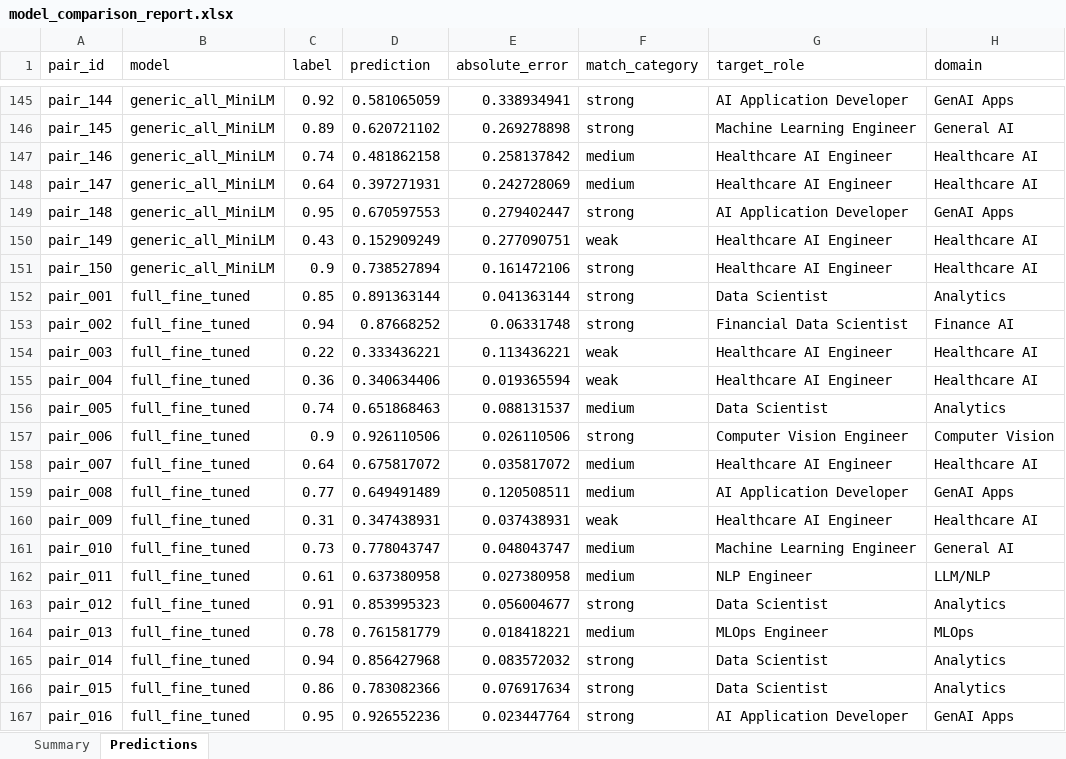
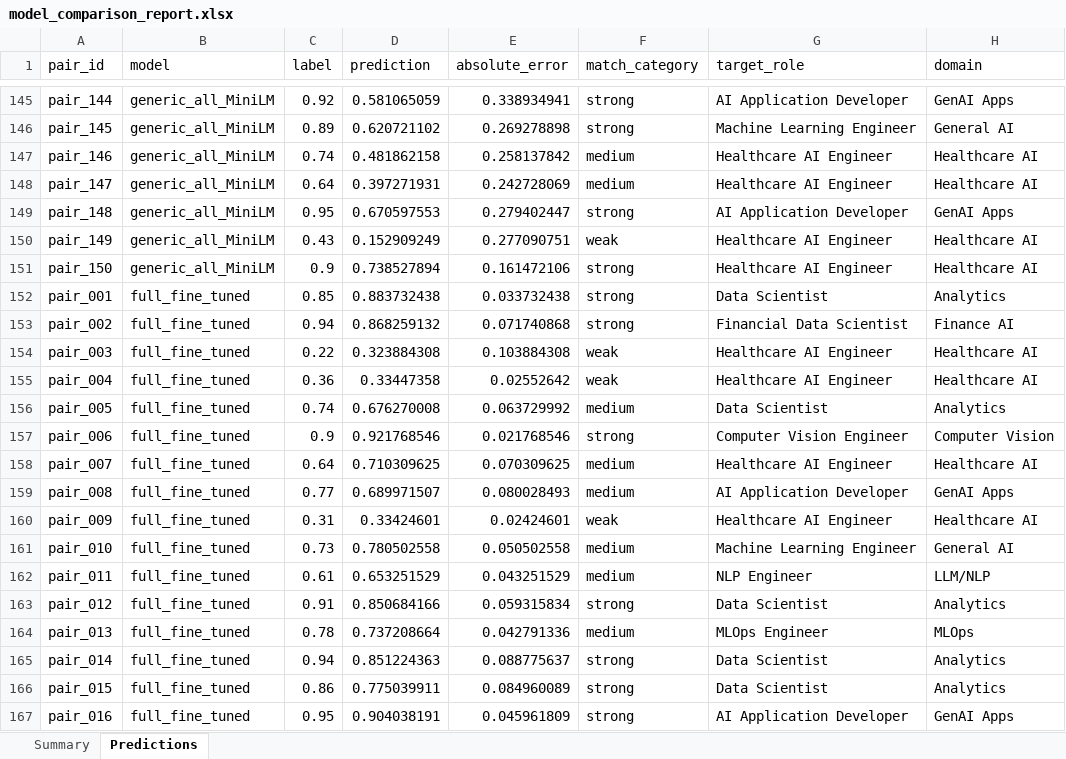
Before and after one commit to jit2606-bits/matchrai, an Excel workbook: reports/model_comparison_report.xlsx, sheet Predictions, drawn as a sheet; only a part is shown, gaps mark what is left out; values as stored, in another font and other column widths than the file's, no borders; the diff covers the shown part only; the diff names each change by its address in the sheet, - before the commit and + after, or states it on an @@ line.

```diff
--- a/reports/model_comparison_report.xlsx (sheet Predictions)
+++ b/reports/model_comparison_report.xlsx (sheet Predictions)
-D152 (prediction): 0.891363144
+D152 (prediction): 0.883732438
-E152 (absolute_error): 0.041363144
+E152 (absolute_error): 0.033732438
-D153 (prediction): 0.87668252
+D153 (prediction): 0.868259132
-E153 (absolute_error): 0.06331748
+E153 (absolute_error): 0.071740868
-D154 (prediction): 0.333436221
+D154 (prediction): 0.323884308
-E154 (absolute_error): 0.113436221
+E154 (absolute_error): 0.103884308
-D155 (prediction): 0.340634406
+D155 (prediction): 0.33447358
-E155 (absolute_error): 0.019365594
+E155 (absolute_error): 0.02552642
-D156 (prediction): 0.651868463
+D156 (prediction): 0.676270008
-E156 (absolute_error): 0.088131537
+E156 (absolute_error): 0.063729992
-D157 (prediction): 0.926110506
+D157 (prediction): 0.921768546
-E157 (absolute_error): 0.026110506
+E157 (absolute_error): 0.021768546
-D158 (prediction): 0.675817072
+D158 (prediction): 0.710309625
-E158 (absolute_error): 0.035817072
+E158 (absolute_error): 0.070309625
-D159 (prediction): 0.649491489
+D159 (prediction): 0.689971507
-E159 (absolute_error): 0.120508511
+E159 (absolute_error): 0.080028493
-D160 (prediction): 0.347438931
+D160 (prediction): 0.33424601
-E160 (absolute_error): 0.037438931
+E160 (absolute_error): 0.02424601
-D161 (prediction): 0.778043747
+D161 (prediction): 0.780502558
-E161 (absolute_error): 0.048043747
+E161 (absolute_error): 0.050502558
-D162 (prediction): 0.637380958
+D162 (prediction): 0.653251529
-E162 (absolute_error): 0.027380958
+E162 (absolute_error): 0.043251529
-D163 (prediction): 0.853995323
+D163 (prediction): 0.850684166
-E163 (absolute_error): 0.056004677
+E163 (absolute_error): 0.059315834
-D164 (prediction): 0.761581779
+D164 (prediction): 0.737208664
-E164 (absolute_error): 0.018418221
+E164 (absolute_error): 0.042791336
-D165 (prediction): 0.856427968
+D165 (prediction): 0.851224363
-E165 (absolute_error): 0.083572032
+E165 (absolute_error): 0.088775637
-D166 (prediction): 0.783082366
+D166 (prediction): 0.775039911
-E166 (absolute_error): 0.076917634
+E166 (absolute_error): 0.084960089
-D167 (prediction): 0.926552236
+D167 (prediction): 0.904038191
-E167 (absolute_error): 0.023447764
+E167 (absolute_error): 0.045961809
```
Also changed, not shown: 268 edited cells elsewhere in this sheet, sheet Summary, reports/batch_resume_model_comparison.xlsx, 16 other files.
